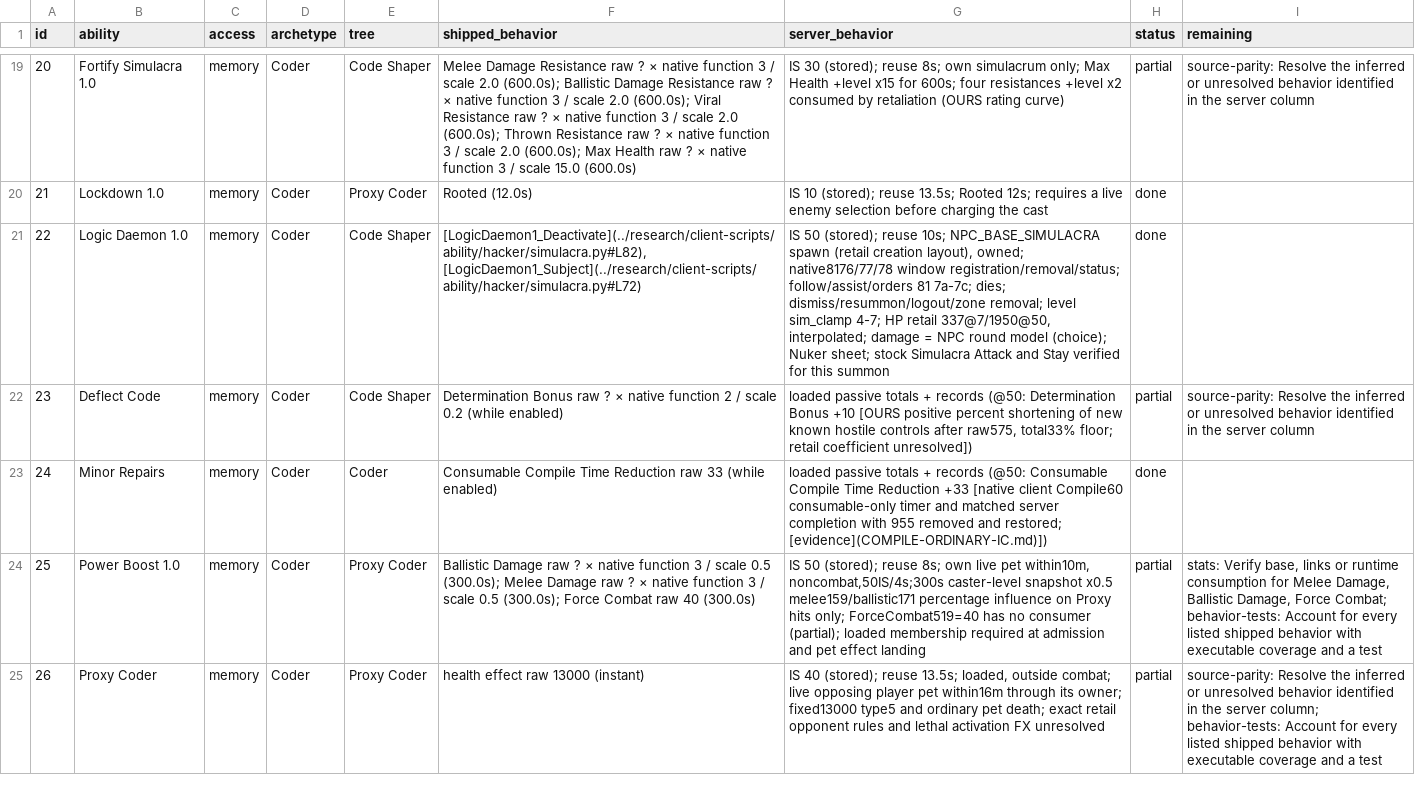
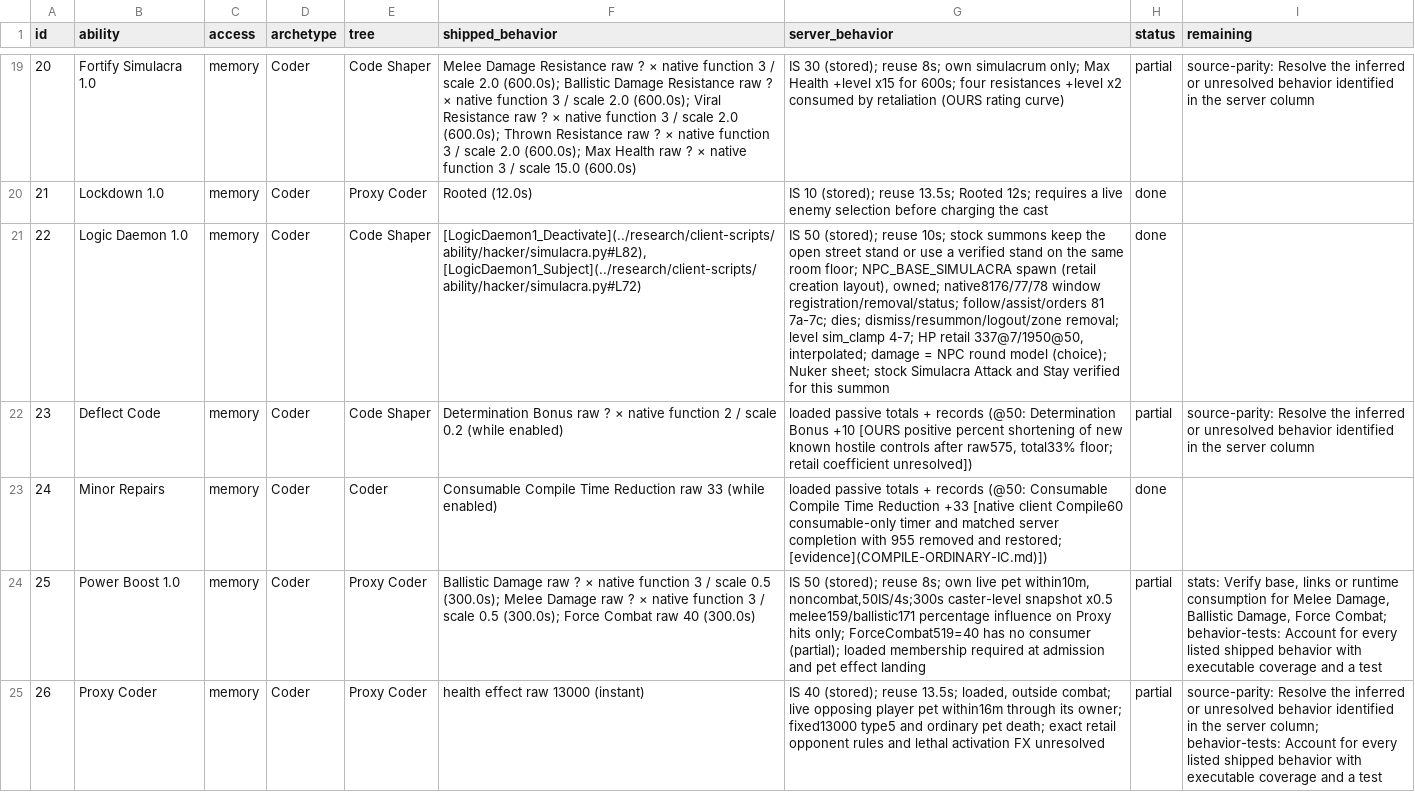
Before and after one commit to kylebrussell/mxo-hd, a CSV file: docs/ABILITY-PARITY.csv, drawn as a sheet; only a part is shown, gaps mark what is left out; the diff covers the shown part only; the diff names each change by its address in the sheet, - before the commit and + after, or states it on an @@ line.

Commit message:
Credit stock movement readback and same-floor pet placement

```diff
--- a/docs/ABILITY-PARITY.csv
+++ b/docs/ABILITY-PARITY.csv
-G21 (server_behavior): …reuse 10s; NPC_BASE_SIMULACRA spawn…
+G21 (server_behavior): …reuse 10s; stock summons keep the open street stand or use a verified stand on the same room floor; NPC_BASE_SIMULACRA spawn…
```
Also changed, not shown: 6 edited cells elsewhere in this file, 3 other files.
